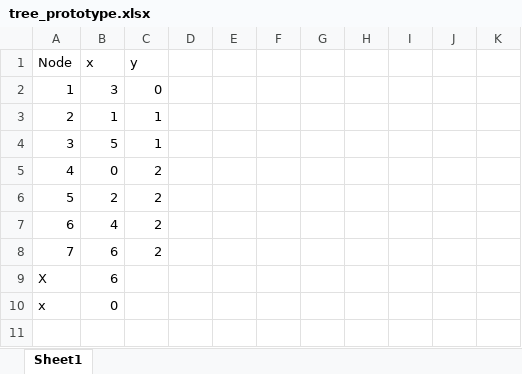
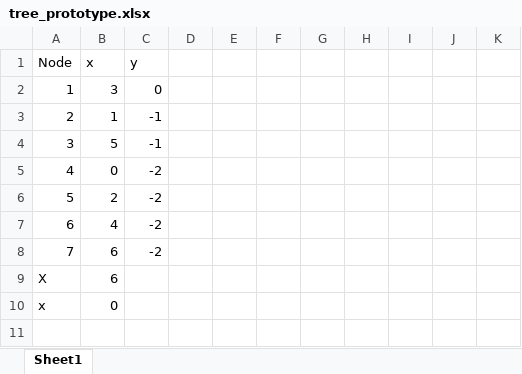
Before and after one commit to vincentlaucsb/Graph-Drawing, an Excel workbook: tree_prototype.xlsx, sheet Sheet1, drawn as a sheet; only a part is shown; values as stored, in another font and other column widths than the file's, no borders; the diff names each change by its address in the sheet, - before the commit and + after, or states it on an @@ line.

Commit message:
Added tree drawing for linear program

```diff
--- a/tree_prototype.xlsx (sheet Sheet1)
+++ b/tree_prototype.xlsx (sheet Sheet1)
-C3:C4: 1
+C3:C4: -1
-C5:C8: 2
+C5:C8: -2
```
Also changed, not shown: 4 other files.
